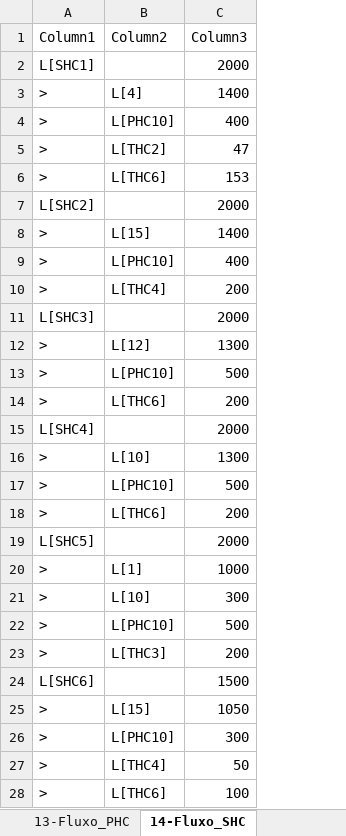
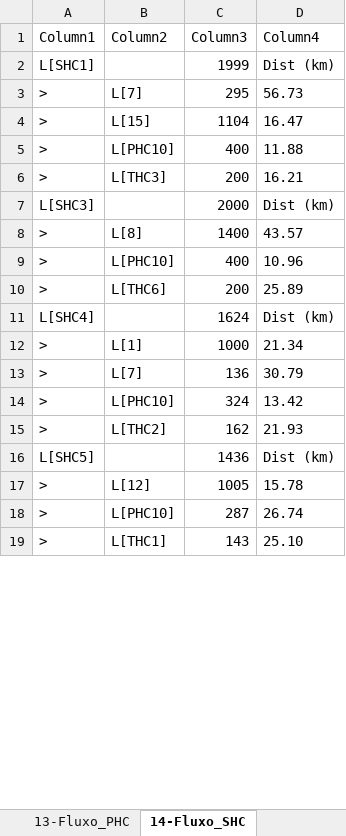
Before and after one commit to joaoflavioufmg/aps, an Excel workbook: result/LS/report-LS.xlsx, sheet 14-Fluxo_SHC, drawn as a sheet; only a part is shown; values as stored, in another font and other column widths than the file's, no borders; table styles not drawn; removed rows and columns are numbered as before the commit, all else as after; the diff covers the shown part only; the diff names each change by its address in the sheet, - before the commit and + after, or states it on an @@ line.

```diff
--- a/result/LS/report-LS.xlsx (sheet 14-Fluxo_SHC)
+++ b/result/LS/report-LS.xlsx (sheet 14-Fluxo_SHC)
+column D (Column4), rows 2-3: Dist (km) | 56.73; rows 5-15: 11.88 | 16.21 | Dist (km) | 43.57 | 10.96 | 25.89 | Dist (km) | 21.34 | 30.79 | 13.42 | 21.93; rows 17-19: 15.78 | 26.74 | 25.10
-C2 (Column3): 2000
+C2 (Column3): 1999
-B3 (Column2): L[4]
+B3 (Column2): L[7]
-C3 (Column3): 1400
+C3 (Column3): 295
+row 4: > | L[15] | 1104 | 16.47
-B6 (Column2): L[THC2]
+B6 (Column2): L[THC3]
-C6 (Column3): 47
+C6 (Column3): 200
-row 6: > | L[THC6] | 153
-A7 (Column1): L[SHC2]
+A7 (Column1): L[SHC3]
-B8 (Column2): L[15]
+B8 (Column2): L[8]
-row 10: > | L[THC4] | 200
-row 11: L[SHC3] |  | 2000
-row 12: > | L[12] | 1300
-row 13: > | L[PHC10] | 500
-C11 (Column3): 2000
+C11 (Column3): 1624
-row 16: > | L[10] | 1300
-row 17: > | L[PHC10] | 500
-row 18: > | L[THC6] | 200
-row 19: L[SHC5] |  | 2000
-B13 (Column2): L[10]
+B13 (Column2): L[7]
-C13 (Column3): 300
+C13 (Column3): 136
-C14 (Column3): 500
+C14 (Column3): 324
-B15 (Column2): L[THC3]
+B15 (Column2): L[THC2]
-C15 (Column3): 200
+C15 (Column3): 162
-row 24: L[SHC6] |  | 1500
+row 16: L[SHC5] |  | 1436 | Dist (km)
-B17 (Column2): L[15]
+B17 (Column2): L[12]
-C17 (Column3): 1050
+C17 (Column3): 1005
-C18 (Column3): 300
+C18 (Column3): 287
-B19 (Column2): L[THC4]
+B19 (Column2): L[THC1]
-C19 (Column3): 50
+C19 (Column3): 143
-row 28: > | L[THC6] | 100
```
Also changed, not shown: 1 added row, 1 removed row and 5 edited cells elsewhere in this sheet, sheet 12-Fluxo_RegCensitaria, sheet 13-Fluxo_PHC, sheet 10-Balanceamento_SHC, sheet 9-Balanceamento_PHC, sheet 15-Fluxo_THC, sheet 3-RealocacaoEquipe_PHC, 10 more sheets, hidden cells, 41 other files.
